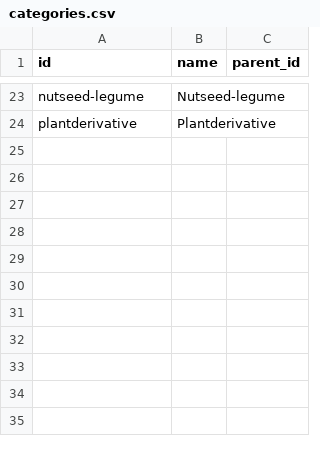
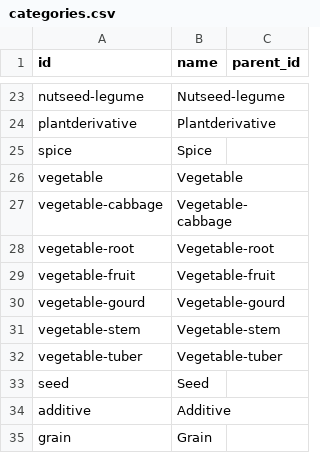
Before and after one commit to ShreyanshMisra/flavours, a CSV file: data/neo4j/categories.csv, drawn as a sheet; only a part is shown, gaps mark what is left out.

```diff
--- a/data/neo4j/categories.csv
+++ b/data/neo4j/categories.csv
@@ -24 +24,12 @@ nutseed-legume,Nutseed-legume,
 plantderivative,Plantderivative,
+spice,Spice,
+vegetable,Vegetable,
+vegetable-cabbage,Vegetable-cabbage,
+vegetable-root,Vegetable-root,
+vegetable-fruit,Vegetable-fruit,
+vegetable-gourd,Vegetable-gourd,
+vegetable-stem,Vegetable-stem,
+vegetable-tuber,Vegetable-tuber,
+seed,Seed,
+additive,Additive,
+grain,Grain,
```
Also changed, not shown: data/neo4j/has_profile.csv, 8 other files.
